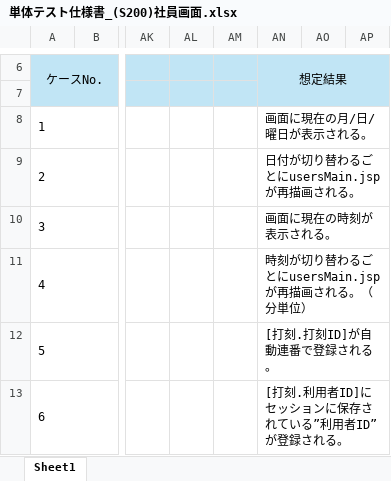
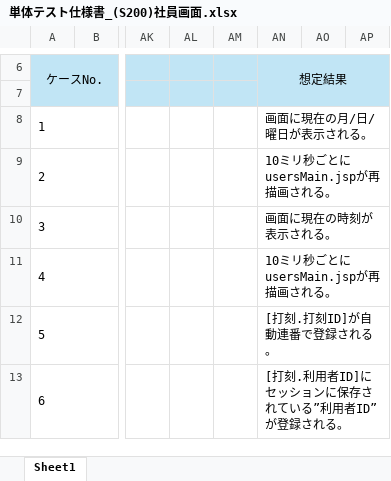
Before and after one commit to yoshiaradaiki/dakokusamurai-git-repository, an Excel workbook: 設計書_打刻侍/50_単体テスト/単体テスト仕様書_(S200)社員画面.xlsx, sheet Sheet1, drawn as a sheet; only a part is shown, gaps mark what is left out; values as stored, in another font and other column widths than the file's, no borders; the diff names each change by its address in the sheet, - before the commit and + after, or states it on an @@ line.

Commit message:
Update 単体テスト仕様書_(S200)社員画面.xlsx

```diff
--- a/設計書_打刻侍/50_単体テスト/単体テスト仕様書_(S200)社員画面.xlsx (sheet Sheet1)
+++ b/設計書_打刻侍/50_単体テスト/単体テスト仕様書_(S200)社員画面.xlsx (sheet Sheet1)
-AN9 (想定結果): 日付が切り替わるごとにusersMain.jspが再描画される。
+AN9 (想定結果): 10ミリ秒ごとにusersMain.jspが再描画される。
-AN11 (想定結果): 時刻が切り替わるごとにusersMain.jspが再描画される。（分単位）
+AN11 (想定結果): 10ミリ秒ごとにusersMain.jspが再描画される。
```
